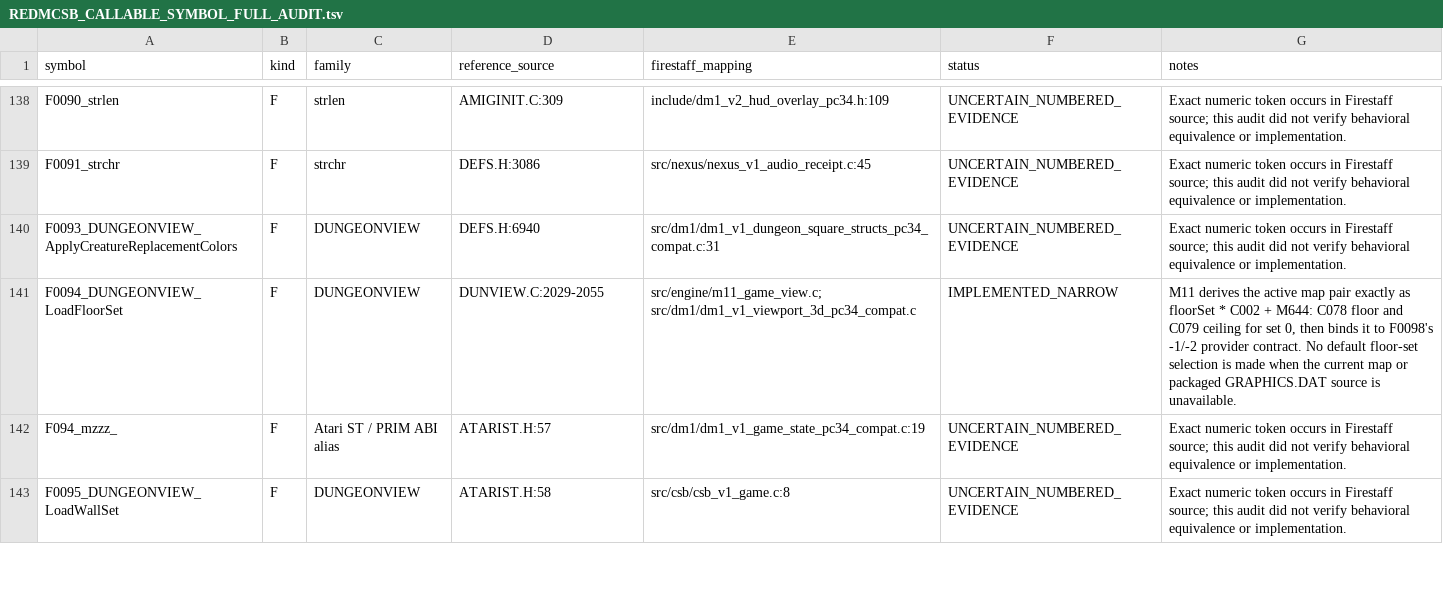
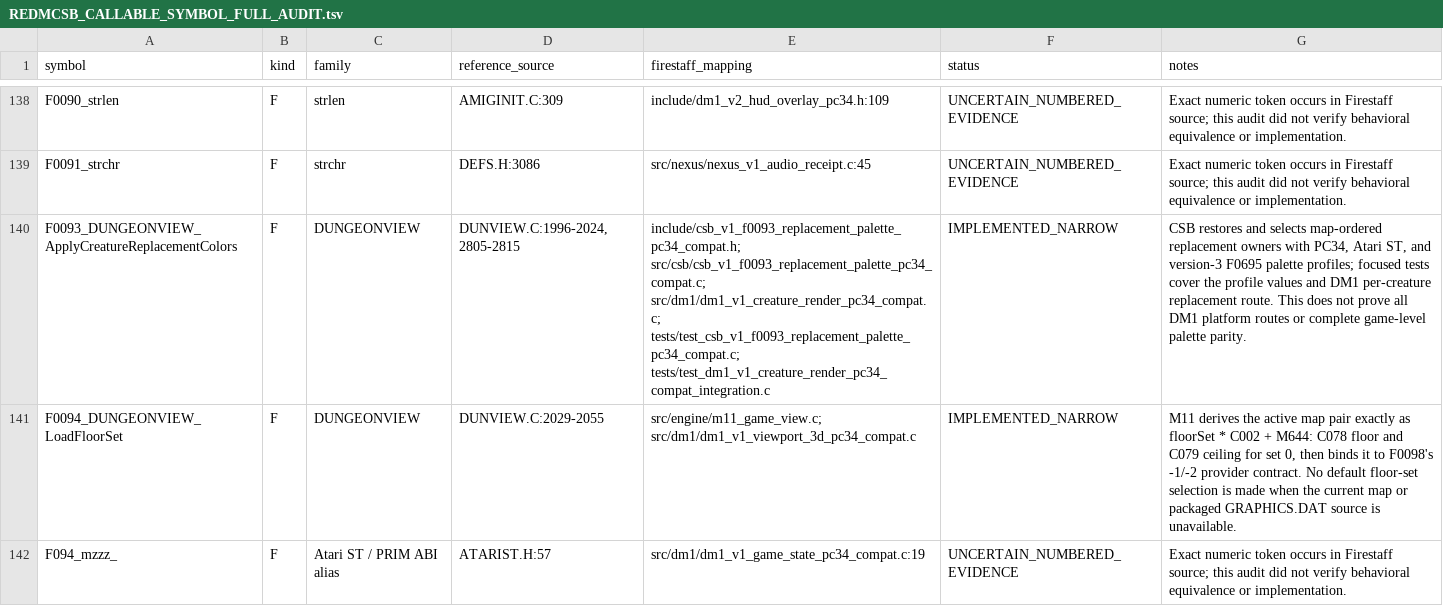
Before and after one commit to yeager/firestaff, a TSV file: docs/reference/audits/REDMCSB_CALLABLE_SYMBOL_FULL_AUDIT.tsv, drawn as a sheet; only a part is shown, gaps mark what is left out; the shorter side is filled out with more unchanged rows; the diff names each change by its address in the sheet, - before the commit and + after, or states it on an @@ line.

```diff
--- a/docs/reference/audits/REDMCSB_CALLABLE_SYMBOL_FULL_AUDIT.tsv
+++ b/docs/reference/audits/REDMCSB_CALLABLE_SYMBOL_FULL_AUDIT.tsv
-D140 (reference_source): DEFS.H:6940
+D140 (reference_source): DUNVIEW.C:1996-2024,2805-2815
-E140 (firestaff_mapping): src/dm1/dm1_v1_dungeon_square_structs_pc34_compat.c:31
+E140 (firestaff_mapping): include/csb_v1_f0093_replacement_palette_pc34_compat.h; src/csb/csb_v1_f0093_replacement_palette_pc34_compat.c; src/dm1/dm1_v1_creature_render_pc34_compat.c; tests/test_csb_v1_f0093_replacement_palette_pc34_compat.c; tests/test_dm1_v1_creature_render_pc34_compat_integration.c
-F140 (status): UNCERTAIN_NUMBERED_EVIDENCE
+F140 (status): IMPLEMENTED_NARROW
-G140 (notes): Exact numeric token occurs in Firestaff source; this audit did not verify behavioral equivalence or implementation.
+G140 (notes): CSB restores and selects map-ordered replacement owners with PC34, Atari ST, and version-3 F0695 palette profiles; focused tests cover the profile values and DM1 per-creature replacement route. This does not prove all DM1 platform routes or complete game-level palette parity.
```
Also changed, not shown: docs/reference/audits/SYMBOL_DISPOSITIONS.tsv, 1 other file.
